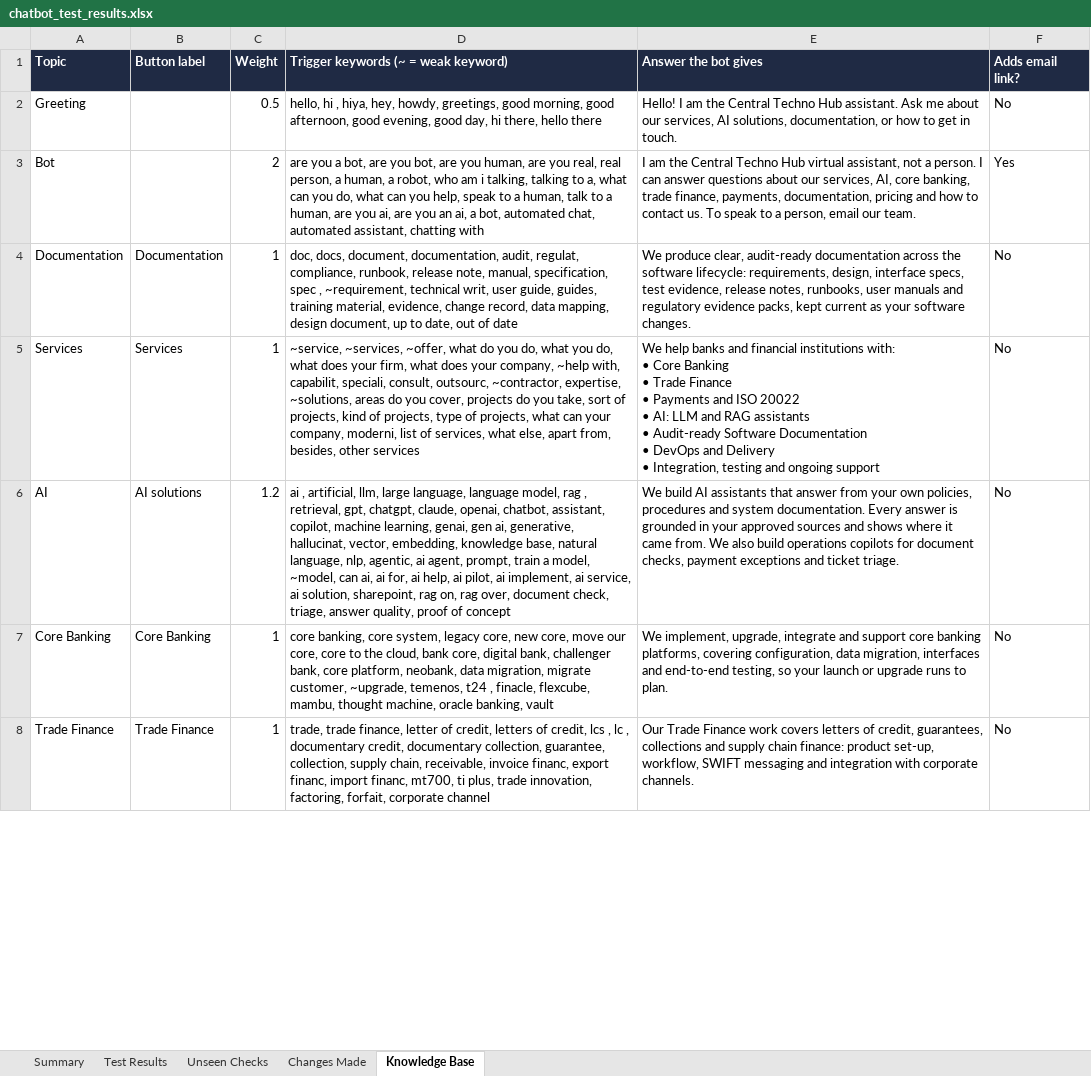
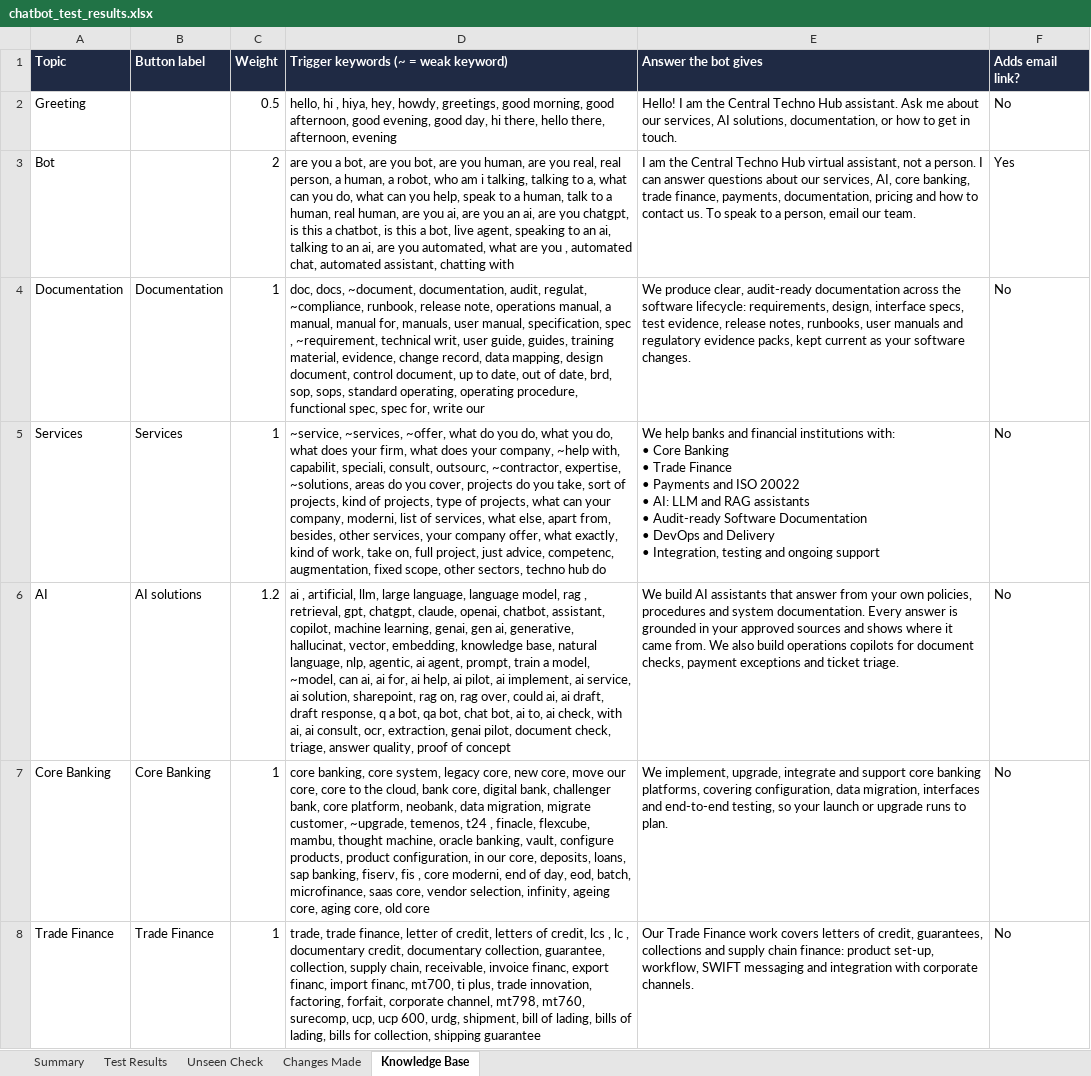
Before and after one commit to tarty1git/tarty1gitcth2, an Excel workbook: chatbot_test_results.xlsx, sheet Knowledge Base, drawn as a sheet; only a part is shown; values as stored, in another font and other column widths than the file's, no borders; the diff covers the shown part only; the diff names each change by its address in the sheet, - before the commit and + after, or states it on an @@ line.

```diff
--- a/chatbot_test_results.xlsx (sheet Knowledge Base)
+++ b/chatbot_test_results.xlsx (sheet Knowledge Base)
-sheet tab: Unseen Checks
+sheet tab: Unseen Check
-D2: …there, hello there
+D2: …there, hello there, afternoon, evening
-D3: …a human, are you ai, are you an ai, a bot, automated chat,…
+D3: …a human, real human, are you ai, are you an ai, are you chatgpt, is this a chatbot, is this a bot, live agent, speaking to an ai, talking to an ai, are you automated, what are you , automated chat,…
-D4: doc, docs, document, documentation, audit, regulat, compliance, runbook, release note, manual, specification, spec , ~requirement, technical writ, user guide, guides, training material, evidence, change record, data mapping, design document, up to date, out of date
+D4: doc, docs, ~document, documentation, audit, regulat, ~compliance, runbook, release note, operations manual, a manual, manual for, manuals, user manual, specification, spec , ~requirement, technical writ, user guide, guides, training material, evidence, change record, data mapping, design document, control document, up to date, out of date, brd, sop, sops, standard operating, operating procedure, functional spec, spec for, write our
-D5: …besides, other services
+D5: …besides, other services, your company offer, what exactly, kind of work, take on, full project, just advice, competenc, augmentation, fixed scope, other sectors, techno hub do
-D6: …rag over, document check,…
+D6: …rag over, could ai, ai draft, draft response, q a bot, qa bot, chat bot, ai to, ai check, with ai, ai consult, ocr, extraction, genai pilot, document check,…
-D7: …oracle banking, vault
+D7: …oracle banking, vault, configure products, product configuration, in our core, deposits, loans, sap banking, fiserv, fis , core moderni, end of day, eod, batch, microfinance, saas core, vendor selection, infinity, ageing core, aging core, old core
-D8: …forfait, corporate channel
+D8: …forfait, corporate channel, mt798, mt760, surecomp, ucp, ucp 600, urdg, shipment, bill of lading, bills of lading, bills for collection, shipping guarantee
```
Also changed, not shown: 18 edited cells elsewhere in this sheet, sheet Test Results, sheet Unseen Check, sheet Summary, sheet Changes Made, formulas that keep their value.
